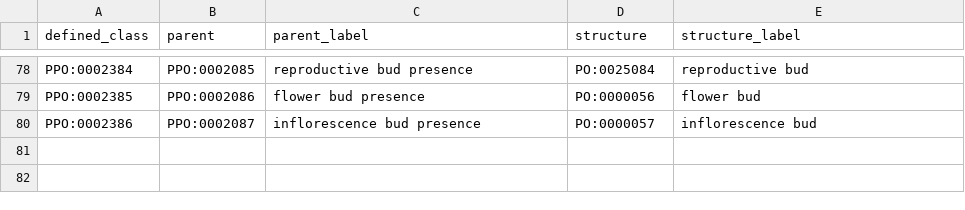
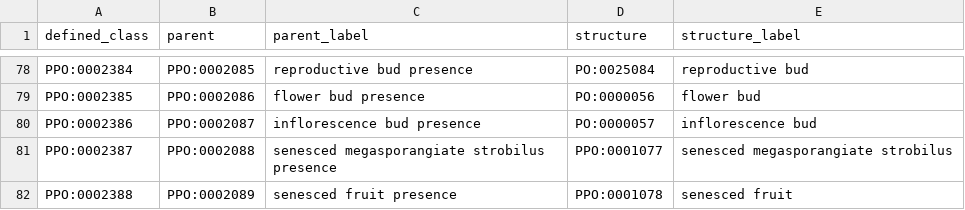
Before and after one commit to PlantPhenoOntology/ppo, a TSV file: src/patterns/data/default/PPO_trait_present_classes.tsv, drawn as a sheet; only a part is shown, gaps mark what is left out; the diff names each change by its address in the sheet, - before the commit and + after, or states it on an @@ line.

```diff
--- a/src/patterns/data/default/PPO_trait_present_classes.tsv
+++ b/src/patterns/data/default/PPO_trait_present_classes.tsv
+row 81: PPO:0002387 | PPO:0002088 | senesced megasporangiate strobilus presence | PPO:0001077 | senesced megasporangiate strobilus
+row 82: PPO:0002388 | PPO:0002089 | senesced fruit presence | PPO:0001078 | senesced fruit
```
Also changed, not shown: src/patterns/data/default/PPO_trait_absent_classes.tsv, src/patterns/data/default/PPO_trait_presence_classes.tsv, 1 other file.
